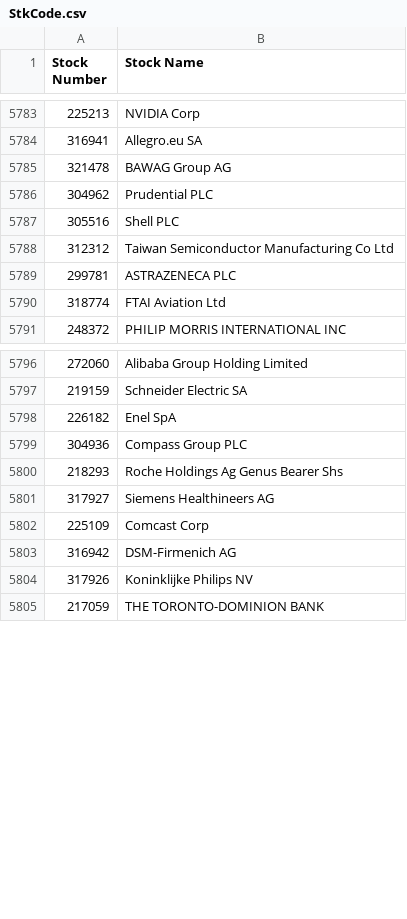
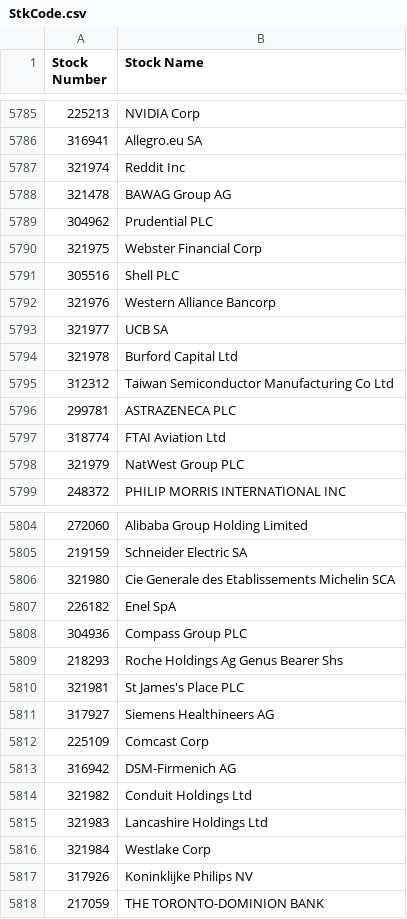
Before and after one commit to nikunjbaheti/MF_Debt_Holdings, a CSV file: StkCode.csv, drawn as a sheet; only a part is shown, gaps mark what is left out; the diff covers the shown part only; the diff names each change by its address in the sheet, - before the commit and + after, or states it on an @@ line.

```diff
--- a/StkCode.csv
+++ b/StkCode.csv
+row 5787: 321974 | Reddit Inc
+row 5790: 321975 | Webster Financial Corp
+row 5792: 321976 | Western Alliance Bancorp
+row 5793: 321977 | UCB SA
+row 5794: 321978 | Burford Capital Ltd
+row 5798: 321979 | NatWest Group PLC
+row 5806: 321980 | Cie Generale des Etablissements Michelin SCA
+row 5810: 321981 | St James's Place PLC
+row 5814: 321982 | Conduit Holdings Ltd
+row 5815: 321983 | Lancashire Holdings Ltd
+row 5816: 321984 | Westlake Corp
```
Also changed, not shown: 2 added rows elsewhere in this file.
